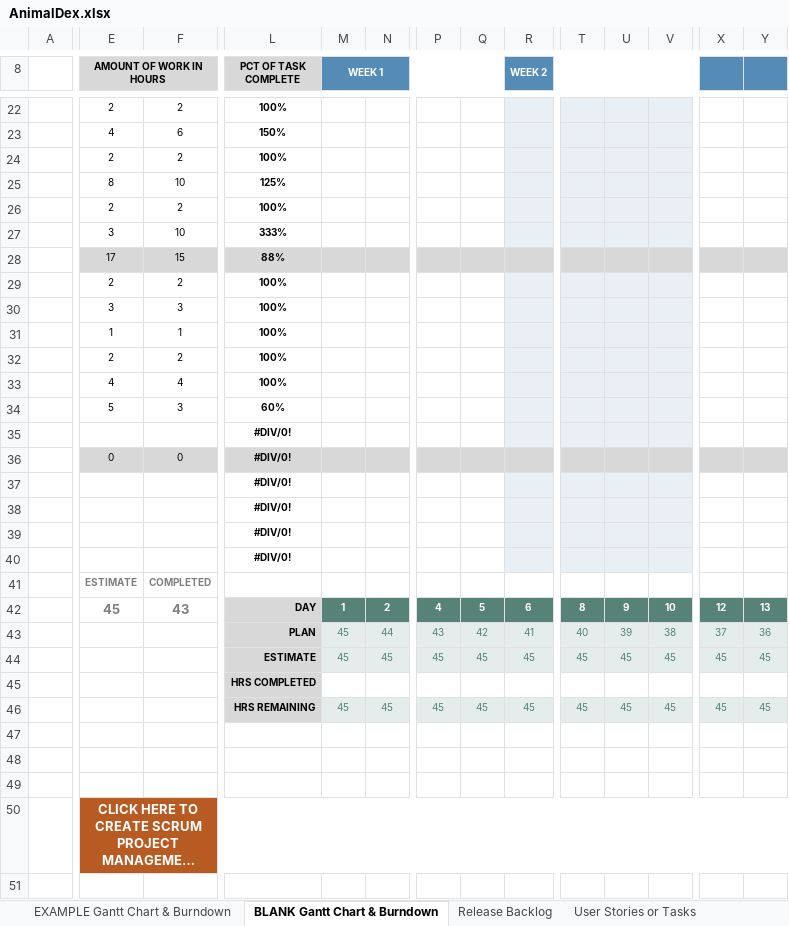
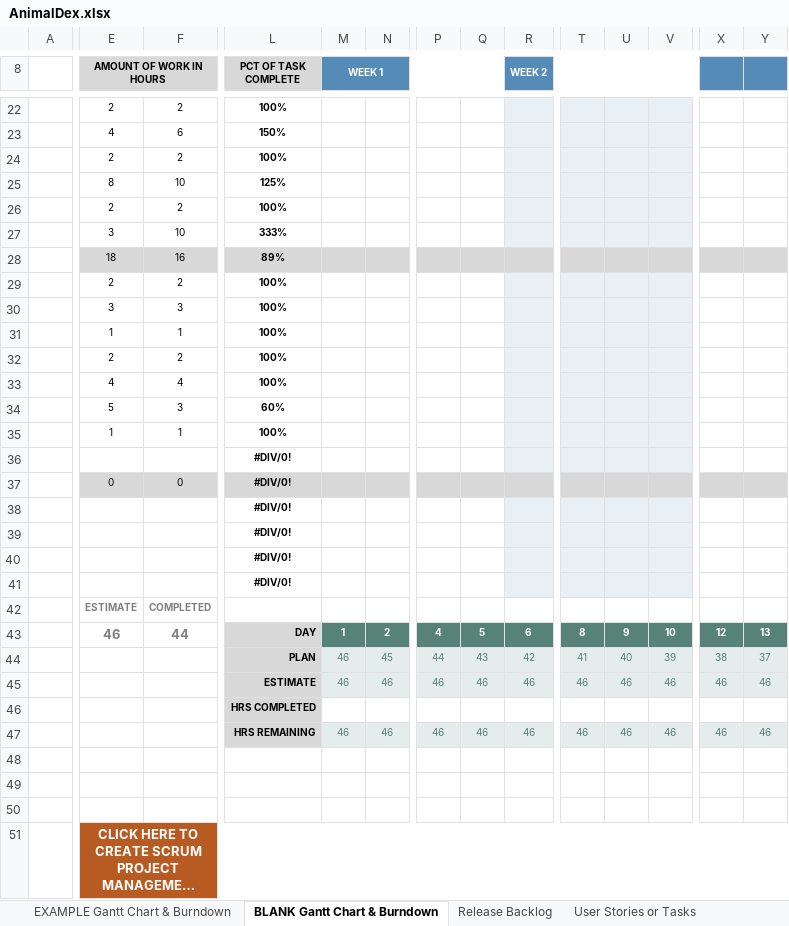
Before and after one commit to Neutrino6/AnimalDex, an Excel workbook: docs/AnimalDex.xlsx, sheet BLANK Gantt Chart & Burndown, drawn as a sheet; only a part is shown, gaps mark what is left out; long unchanged cells end in …; values as stored, in another font and other column widths than the file's, no borders; charts and pictures not drawn; removed rows and columns are numbered as before the commit, all else as after; rows hold the shown columns only; the diff covers the shown part only; the diff names each change by its address in the sheet, - before the commit and + after, or states it on an @@ line.

Commit message:
Complete Animaldex

```diff
--- a/docs/AnimalDex.xlsx (sheet BLANK Gantt Chart & Burndown)
+++ b/docs/AnimalDex.xlsx (sheet BLANK Gantt Chart & Burndown)
-E28 (AMOUNT OF WORK IN HOURS): 17
+E28 (AMOUNT OF WORK IN HOURS): 18
-F28: 15
+F28: 16
-L28 (PCT OF TASK COMPLETE): 88%
+L28 (PCT OF TASK COMPLETE): 89%
+row 35:  | 1 | 1 | 100%
-E43 (AMOUNT OF WORK IN HOURS): 45
+E43 (AMOUNT OF WORK IN HOURS): 46
-F43: 43
+F43: 44
-M44 (WEEK 1): 45
+M44 (WEEK 1): 46
-N44: 44
+N44: 45
-P44: 43
+P44: 44
-Q44: 42
+Q44: 43
-R44 (WEEK 2): 41
+R44 (WEEK 2): 42
-T44: 40
+T44: 41
-U44: 39
+U44: 40
-V44: 38
+V44: 39
-X44: 37
+X44: 38
-Y44: 36
+Y44: 37
-row 44:  |  |  | ESTIMATE | 45 | 45 | 45 | 45 | 45 | 45 | 45 | 45 | 45 | 45
+row 45:  |  |  | ESTIMATE | 46 | 46 | 46 | 46 | 46 | 46 | 46 | 46 | 46 | 46
-row 46:  |  |  | HRS REMAINING | 45 | 45 | 45 | 45 | 45 | 45 | 45 | 45 | 45 | 45
+row 47:  |  |  | HRS REMAINING | 46 | 46 | 46 | 46 | 46 | 46 | 46 | 46 | 46 | 46
```
Also changed, not shown: 15 edited cells elsewhere in this sheet, formulas that keep their value, charts or pictures, 14 other files.
